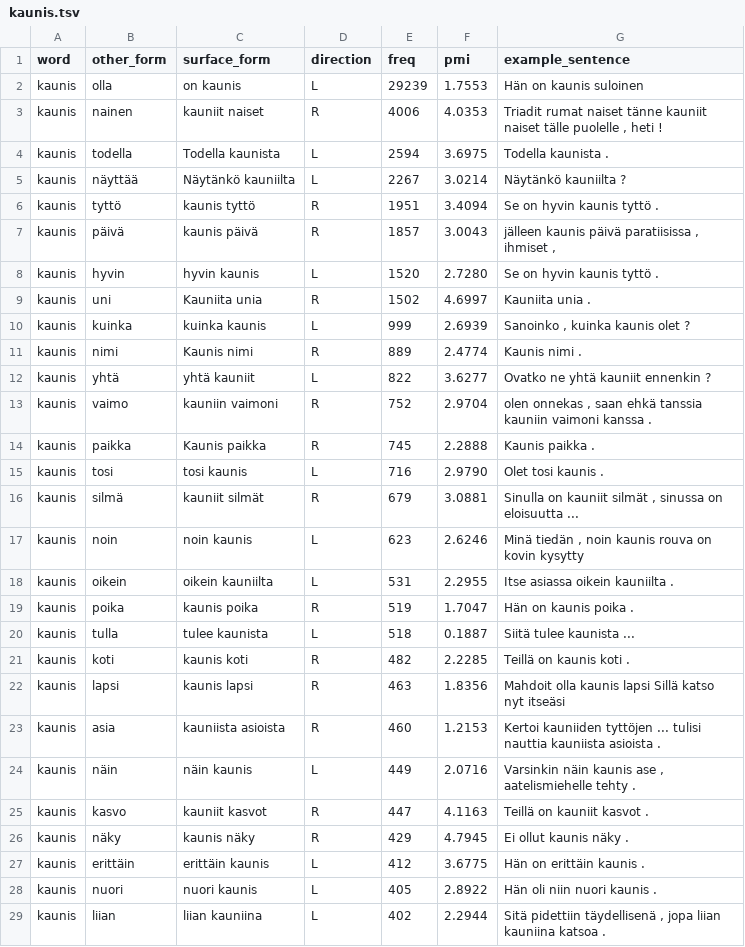
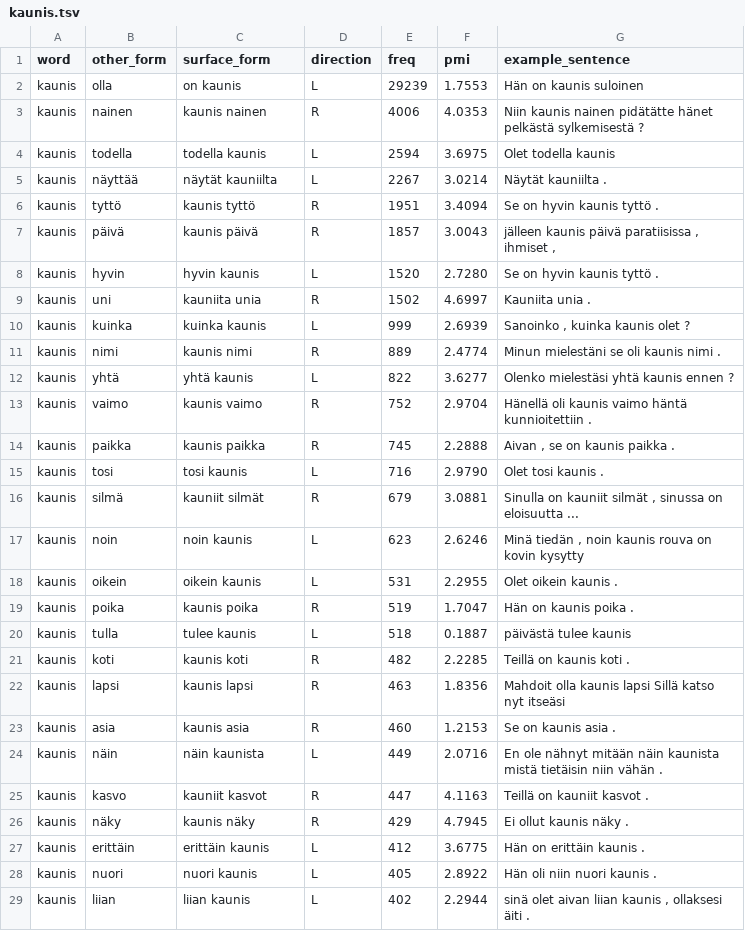
Before and after one commit to zakharov89/finnish_vocabulary_website, a TSV file: collocations_tsv/kaunis.tsv, drawn as a sheet; only a part is shown; the diff covers the shown part only.

Commit message:
collocations admin interface update

```diff
--- a/collocations_tsv/kaunis.tsv
+++ b/collocations_tsv/kaunis.tsv
@@ -2,5 +2,5 @@ word	other_form	surface_form	direction	freq	pmi	example_sentence
 kaunis	olla	on kaunis	L	29239	1.7553	Hän on kaunis suloinen
-kaunis	nainen	kauniit naiset	R	4006	4.0353	Triadit rumat naiset tänne kauniit naiset tälle puolelle , heti !
-kaunis	todella	Todella kaunista	L	2594	3.6975	Todella kaunista .
-kaunis	näyttää	Näytänkö kauniilta	L	2267	3.0214	Näytänkö kauniilta ?
+kaunis	nainen	kaunis nainen	R	4006	4.0353	Niin kaunis nainen pidätätte hänet pelkästä sylkemisestä ?
+kaunis	todella	todella kaunis	L	2594	3.6975	Olet todella kaunis
+kaunis	näyttää	näytät kauniilta	L	2267	3.0214	Näytät kauniilta .
 kaunis	tyttö	kaunis tyttö	R	1951	3.4094	Se on hyvin kaunis tyttö .
@@ -8,8 +8,8 @@ kaunis	päivä	kaunis päivä	R	1857	3.0043	jälleen kaunis päivä paratiisissa
 kaunis	hyvin	hyvin kaunis	L	1520	2.7280	Se on hyvin kaunis tyttö .
-kaunis	uni	Kauniita unia	R	1502	4.6997	Kauniita unia .
+kaunis	uni	kauniita unia	R	1502	4.6997	Kauniita unia .
 kaunis	kuinka	kuinka kaunis	L	999	2.6939	Sanoinko , kuinka kaunis olet ?
-kaunis	nimi	Kaunis nimi	R	889	2.4774	Kaunis nimi .
-kaunis	yhtä	yhtä kauniit	L	822	3.6277	Ovatko ne yhtä kauniit ennenkin ?
-kaunis	vaimo	kauniin vaimoni	R	752	2.9704	olen onnekas , saan ehkä tanssia kauniin vaimoni kanssa .
-kaunis	paikka	Kaunis paikka	R	745	2.2888	Kaunis paikka .
+kaunis	nimi	kaunis nimi	R	889	2.4774	Minun mielestäni se oli kaunis nimi .
+kaunis	yhtä	yhtä kaunis	L	822	3.6277	Olenko mielestäsi yhtä kaunis ennen ?
+kaunis	vaimo	kaunis vaimo	R	752	2.9704	Hänellä oli kaunis vaimo häntä kunnioitettiin .
+kaunis	paikka	kaunis paikka	R	745	2.2888	Aivan , se on kaunis paikka .
 kaunis	tosi	tosi kaunis	L	716	2.9790	Olet tosi kaunis .
@@ -17,9 +17,9 @@ kaunis	silmä	kauniit silmät	R	679	3.0881	Sinulla on kauniit silmät , sinussa
 kaunis	noin	noin kaunis	L	623	2.6246	Minä tiedän , noin kaunis rouva on kovin kysytty
-kaunis	oikein	oikein kauniilta	L	531	2.2955	Itse asiassa oikein kauniilta .
+kaunis	oikein	oikein kaunis	L	531	2.2955	Olet oikein kaunis .
 kaunis	poika	kaunis poika	R	519	1.7047	Hän on kaunis poika .
-kaunis	tulla	tulee kaunista	L	518	0.1887	Siitä tulee kaunista ...
+kaunis	tulla	tulee kaunis	L	518	0.1887	päivästä tulee kaunis
 kaunis	koti	kaunis koti	R	482	2.2285	Teillä on kaunis koti .
 kaunis	lapsi	kaunis lapsi	R	463	1.8356	Mahdoit olla kaunis lapsi Sillä katso nyt itseäsi
-kaunis	asia	kauniista asioista	R	460	1.2153	Kertoi kauniiden tyttöjen ... tulisi nauttia kauniista asioista .
-kaunis	näin	näin kaunis	L	449	2.0716	Varsinkin näin kaunis ase , aatelismiehelle tehty .
+kaunis	asia	kaunis asia	R	460	1.2153	Se on kaunis asia .
+kaunis	näin	näin kaunista	L	449	2.0716	En ole nähnyt mitään näin kaunista mistä tietäisin niin vähän .
 kaunis	kasvo	kauniit kasvot	R	447	4.1163	Teillä on kauniit kasvot .
@@ -28,2 +28,2 @@ kaunis	erittäin	erittäin kaunis	L	412	3.6775	Hän on erittäin kaunis .
 kaunis	nuori	nuori kaunis	L	405	2.8922	Hän oli niin nuori kaunis .
-kaunis	liian	liian kauniina	L	402	2.2944	Sitä pidettiin täydellisenä , jopa liian kauniina katsoa .
+kaunis	liian	liian kaunis	L	402	2.2944	sinä olet aivan liian kaunis , ollaksesi äiti .
```
Also changed, not shown: 18 edited cells elsewhere in this file, collocations_tsv/hyvä.tsv, collocations_tsv/tehdä.tsv, 7 other files.
